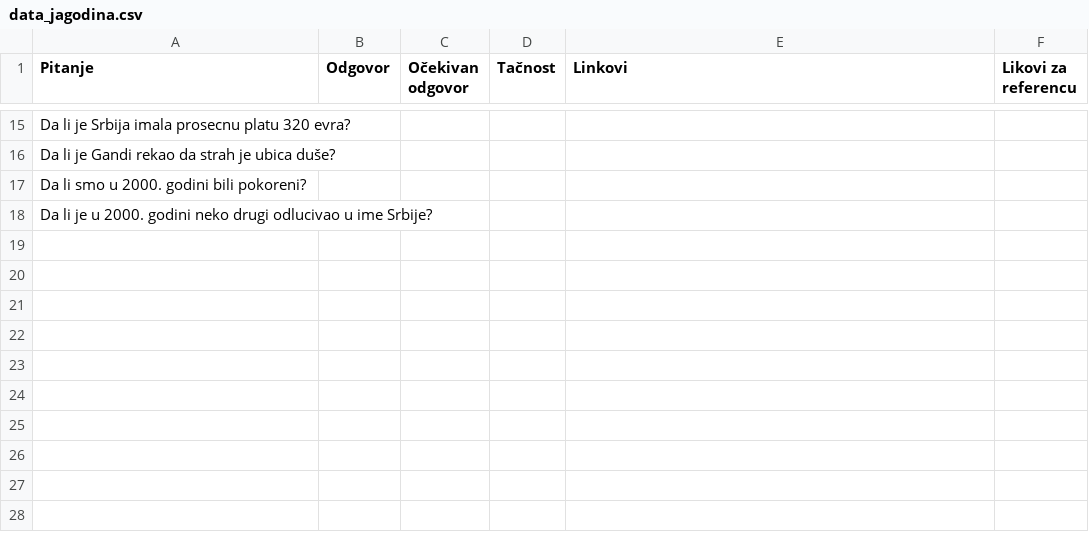
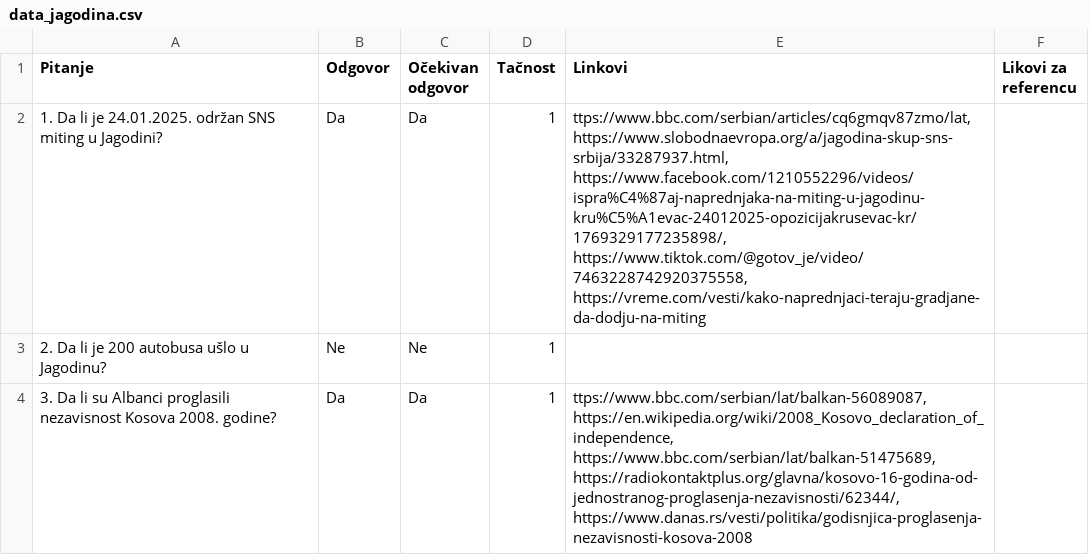
Before and after one commit to AnjaMihajlov/FactChecking, a CSV file: data/data_jagodina.csv, drawn as a sheet; only a part is shown, gaps mark what is left out; removed rows and columns are numbered as before the commit, all else as after; the diff covers the shown part only; the diff names each change by its address in the sheet, - before the commit and + after, or states it on an @@ line.

```diff
--- a/data/data_jagodina.csv
+++ b/data/data_jagodina.csv
-row 15: Da li je Srbija imala prosecnu platu 320 evra?
-row 16: Da li je Gandi rekao da strah je ubica duše?
-row 17: Da li smo u 2000. godini bili pokoreni?
-row 18: Da li je u 2000. godini neko drugi odlucivao u ime Srbije?
+row 2: 1. Da li je 24.01.2025. održan SNS miting u Jagodini? | Da | Da | 1 | ttps://www.bbc.com/serbian/articles/cq6gmqv87zmo/lat, https://www.slobodnaevropa.org/a/jagodina-skup-sns-srbija/33287937.html, https://www.facebook.com/1210552296/videos/ispra%C4%87aj-naprednjaka-na-miting-u-jagodinu-kru%C5%A1evac-24012025-opozicijakrusevac-kr/1769329177235898/, https://www.tiktok.com/@gotov_je/video/7463228742920375558, https://vreme.com/vesti/kako-naprednjaci-teraju-gradjane-da-dodju-na-miting
+row 3: 2. Da li je 200 autobusa ušlo u Jagodinu? | Ne | Ne | 1
+row 4: 3. Da li su Albanci proglasili nezavisnost Kosova 2008. godine? | Da | Da | 1 | ttps://www.bbc.com/serbian/lat/balkan-56089087, https://en.wikipedia.org/wiki/2008_Kosovo_declaration_of_independence, https://www.bbc.com/serbian/lat/balkan-51475689, https://radiokontaktplus.org/glavna/kosovo-16-godina-od-jednostranog-proglasenja-nezavisnosti/62344/, https://www.danas.rs/vesti/politika/godisnjica-proglasenja-nezavisnosti-kosova-2008
```
Also changed, not shown: 7 added rows and 13 removed rows elsewhere in this file, 8 other files.
